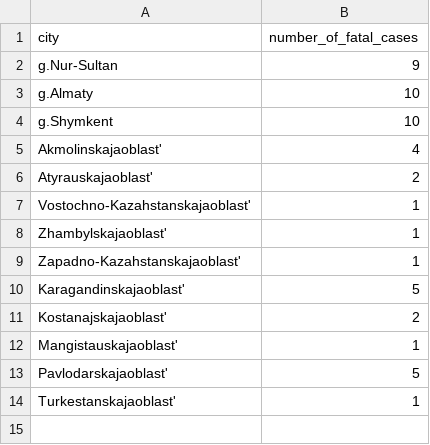
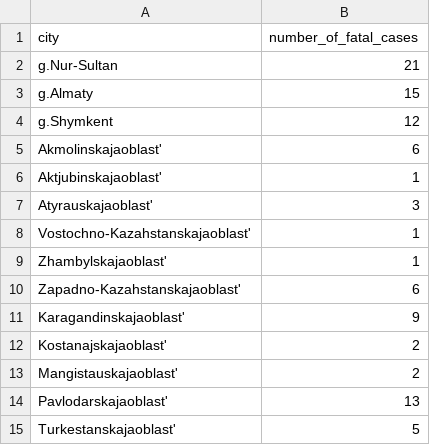
Before and after one commit to DiasAzhigulov/COVID-19-KZ, a CSV file: covid_fatal_cases.csv, drawn as a sheet.

```diff
--- a/covid_fatal_cases.csv
+++ b/covid_fatal_cases.csv
@@ -1,14 +1,15 @@
 city, number_of_fatal_cases
-g.Nur-Sultan,9
-g.Almaty,10
-g.Shymkent,10
-Akmolinskajaoblast',4
-Atyrauskajaoblast',2
+g.Nur-Sultan,21
+g.Almaty,15
+g.Shymkent,12
+Akmolinskajaoblast',6
+Aktjubinskajaoblast',1
+Atyrauskajaoblast',3
 Vostochno-Kazahstanskajaoblast',1
 Zhambylskajaoblast',1
-Zapadno-Kazahstanskajaoblast',1
-Karagandinskajaoblast',5
+Zapadno-Kazahstanskajaoblast',6
+Karagandinskajaoblast',9
 Kostanajskajaoblast',2
-Mangistauskajaoblast',1
-Pavlodarskajaoblast',5
-Turkestanskajaoblast',1
+Mangistauskajaoblast',2
+Pavlodarskajaoblast',13
+Turkestanskajaoblast',5
```
Also changed, not shown: covid_cases.csv, out.csv.
